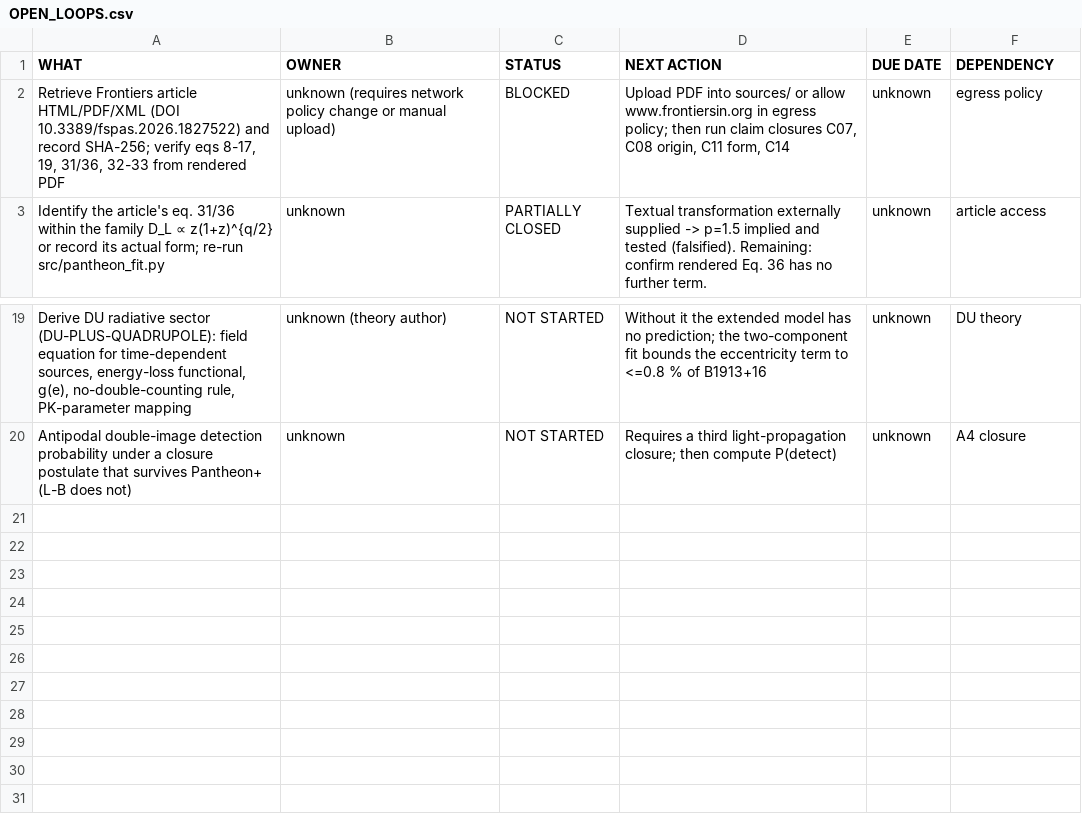
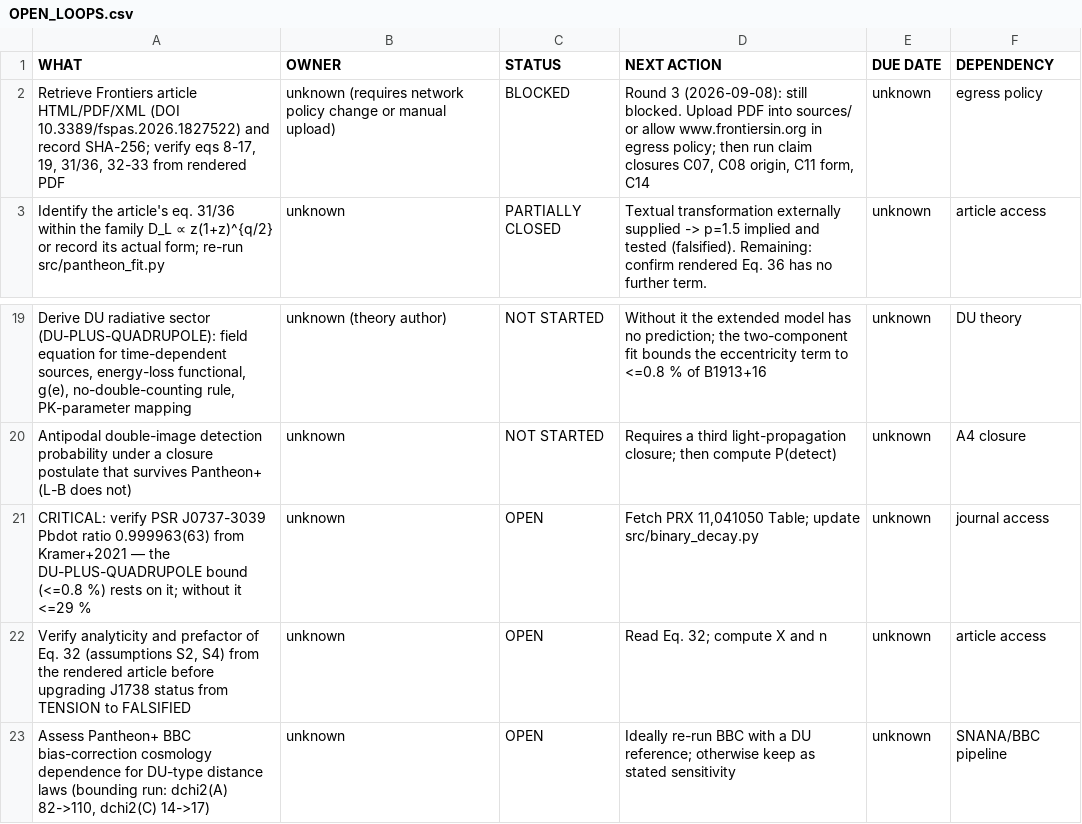
Before and after one commit to petrihukkinen/gdp-dashboard, a CSV file: reports/OPEN_LOOPS.csv, drawn as a sheet; only a part is shown, gaps mark what is left out; the diff names each change by its address in the sheet, - before the commit and + after, or states it on an @@ line.

```diff
--- a/reports/OPEN_LOOPS.csv
+++ b/reports/OPEN_LOOPS.csv
-D2 (NEXT ACTION): Upload PDF…
+D2 (NEXT ACTION): Round 3 (2026-09-08): still blocked. Upload PDF…
+row 21: CRITICAL: verify PSR J0737-3039 Pbdot ratio 0.999963(63) from Kramer+2021 — the DU-PLUS-QUADRUPOLE bound (<=0.8 %) rests on it; without it <=29 % | unknown | OPEN | Fetch PRX 11,041050 Table; update src/binary_decay.py | unknown | journal access
+row 22: Verify analyticity and prefactor of Eq. 32 (assumptions S2, S4) from the rendered article before upgrading J1738 status from TENSION to FALSIFIED | unknown | OPEN | Read Eq. 32; compute X and n | unknown | article access
+row 23: Assess Pantheon+ BBC bias-correction cosmology dependence for DU-type distance laws (bounding run: dchi2(A) 82->110, dchi2(C) 14->17) | unknown | OPEN | Ideally re-run BBC with a DU reference; otherwise keep as stated sensitivity | unknown | SNANA/BBC pipeline
```
Also changed, not shown: claims/claim_register.csv, results/falsification_matrix.csv, 15 other files.
